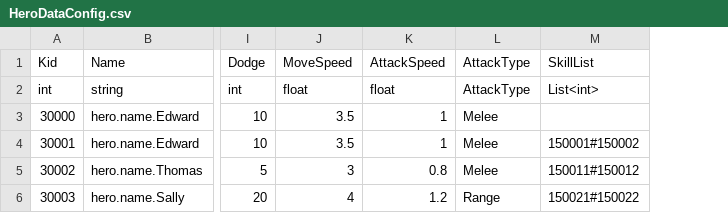
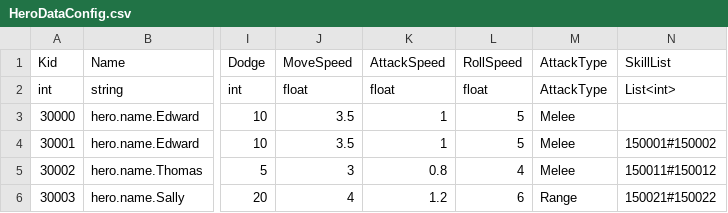
Before and after one commit to sigmadruid/NewMaze, a CSV file: Assets/StreamingAssets/Configs/HeroDataConfig.csv, drawn as a sheet; only a part is shown, gaps mark what is left out; the diff names each change by its address in the sheet, - before the commit and + after, or states it on an @@ line.

```diff
--- a/Assets/StreamingAssets/Configs/HeroDataConfig.csv
+++ b/Assets/StreamingAssets/Configs/HeroDataConfig.csv
+column L (RollSpeed), rows 2-6: float | 5 | 5 | 4 | 6
```
Also changed, not shown: 8 other files.
